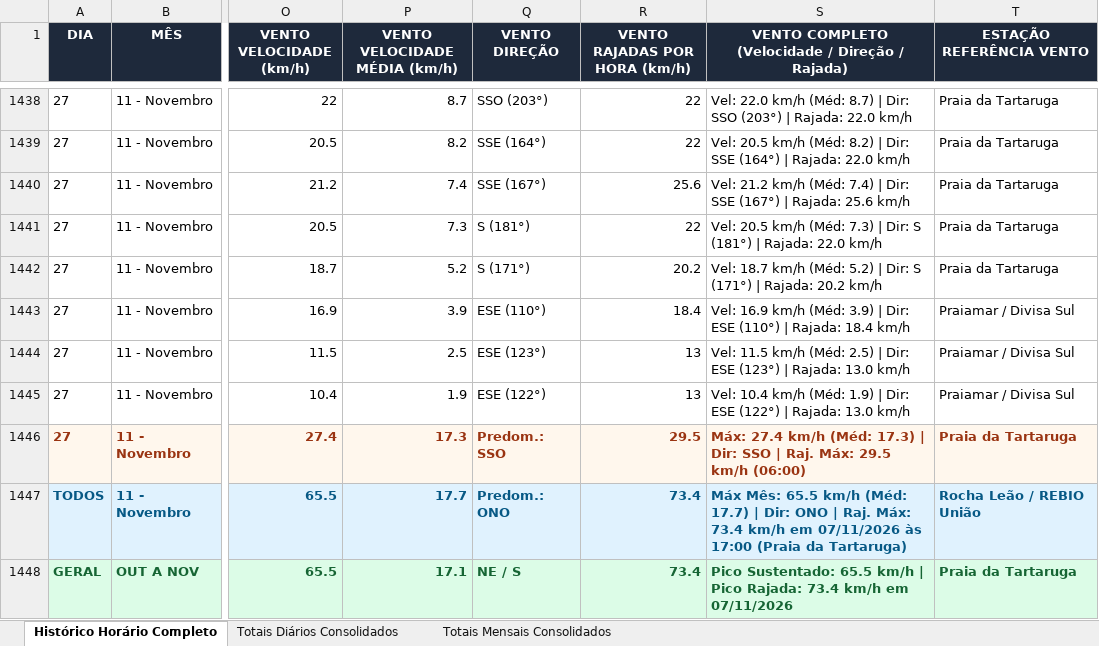
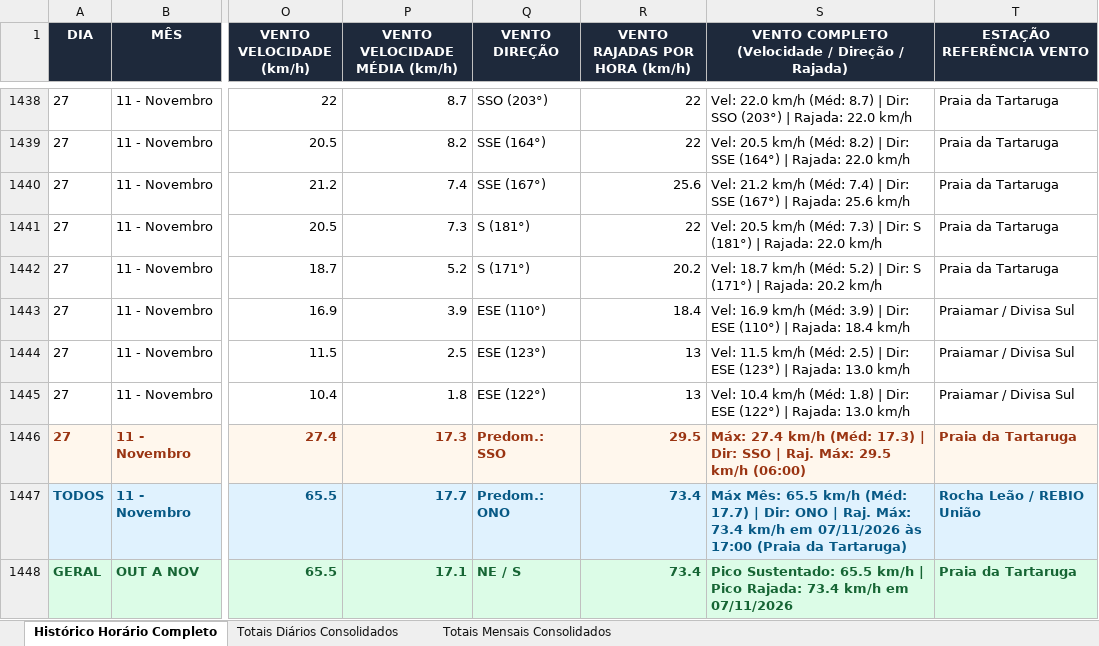
Before and after one commit to deborapessanha94-netizen/tempo-rio-das-ostras, an Excel workbook: docs/historico_estacoes_rio_das_ostras.xlsx, sheet Histórico Horário Completo, drawn as a sheet; only a part is shown, gaps mark what is left out; values as stored, in another font and other column widths than the file's, no borders; the diff names each change by its address in the sheet, - before the commit and + after, or states it on an @@ line.

```diff
--- a/docs/historico_estacoes_rio_das_ostras.xlsx (sheet Histórico Horário Completo)
+++ b/docs/historico_estacoes_rio_das_ostras.xlsx (sheet Histórico Horário Completo)
-P1445 (VENTO VELOCIDADE MÉDIA (km/h)): 1.9
+P1445 (VENTO VELOCIDADE MÉDIA (km/h)): 1.8
-S1445: …km/h (Méd: 1.9) | Dir:…
+S1445: …km/h (Méd: 1.8) | Dir:…
```
Also changed, not shown: 16 other files.
